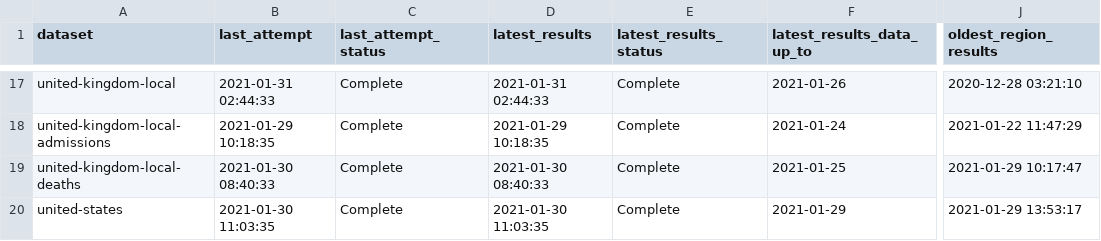
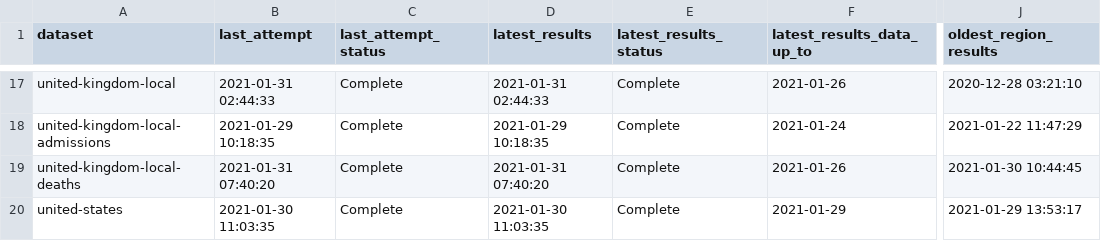
Before and after one commit to velmalopez/covid-rt-estimates, a CSV file: status.csv, drawn as a sheet; only a part is shown, gaps mark what is left out; the diff names each change by its address in the sheet, - before the commit and + after, or states it on an @@ line.

```diff
--- a/status.csv
+++ b/status.csv
-B19 (last_attempt): 2021-01-30 08:40:33
+B19 (last_attempt): 2021-01-31 07:40:20
-D19 (latest_results): 2021-01-30 08:40:33
+D19 (latest_results): 2021-01-31 07:40:20
-F19 (latest_results_data_up_to): 2021-01-25
+F19 (latest_results_data_up_to): 2021-01-26
-J19 (oldest_region_results): 2021-01-29 10:17:47
+J19 (oldest_region_results): 2021-01-30 10:44:45
```
Also changed, not shown: runtimes.csv, subnational/united-kingdom-local/deaths/national/runtimes.csv, 7 other files.
